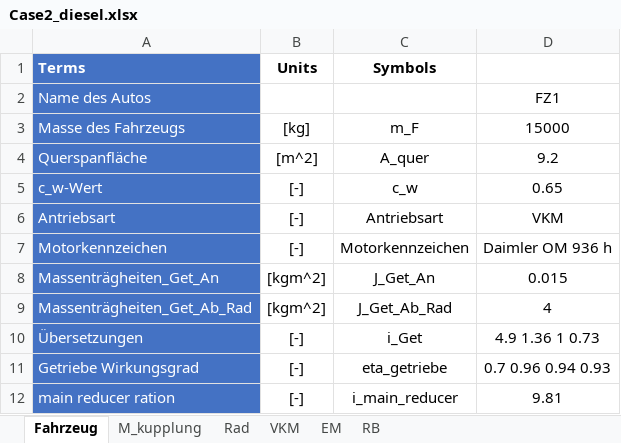
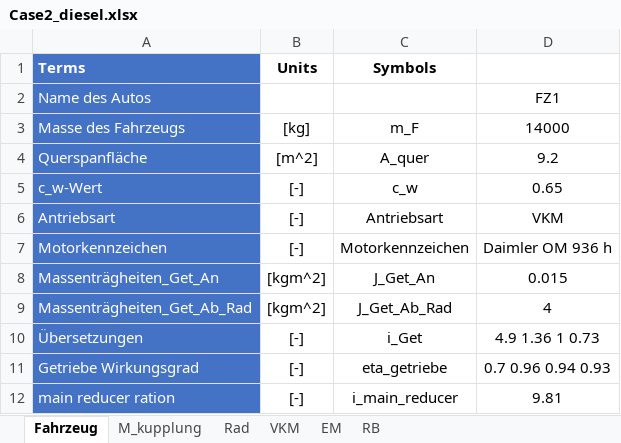
Before and after one commit to wkcshy123/ARP_2020, an Excel workbook: Case2_diesel.xlsx, sheet Fahrzeug, drawn as a sheet; values as stored, in another font and other column widths than the file's, no borders; the diff names each change by its address in the sheet, - before the commit and + after, or states it on an @@ line.

```diff
--- a/Case2_diesel.xlsx (sheet Fahrzeug)
+++ b/Case2_diesel.xlsx (sheet Fahrzeug)
-D3: 15000
+D3: 14000
```
Also changed, not shown: 3 other files.
